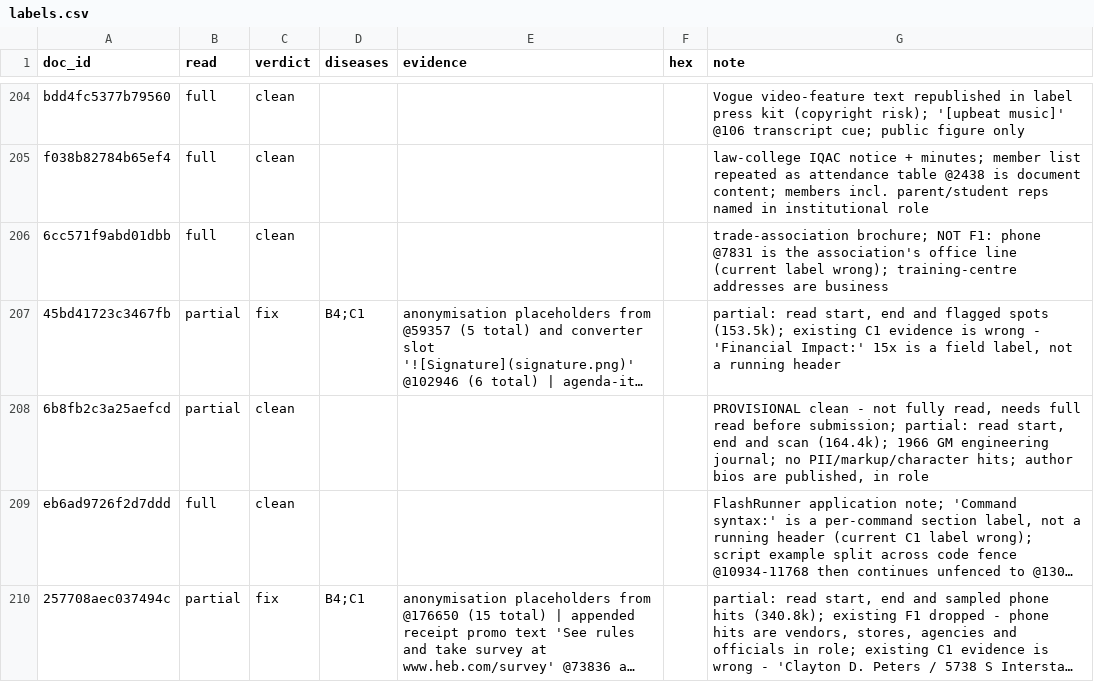
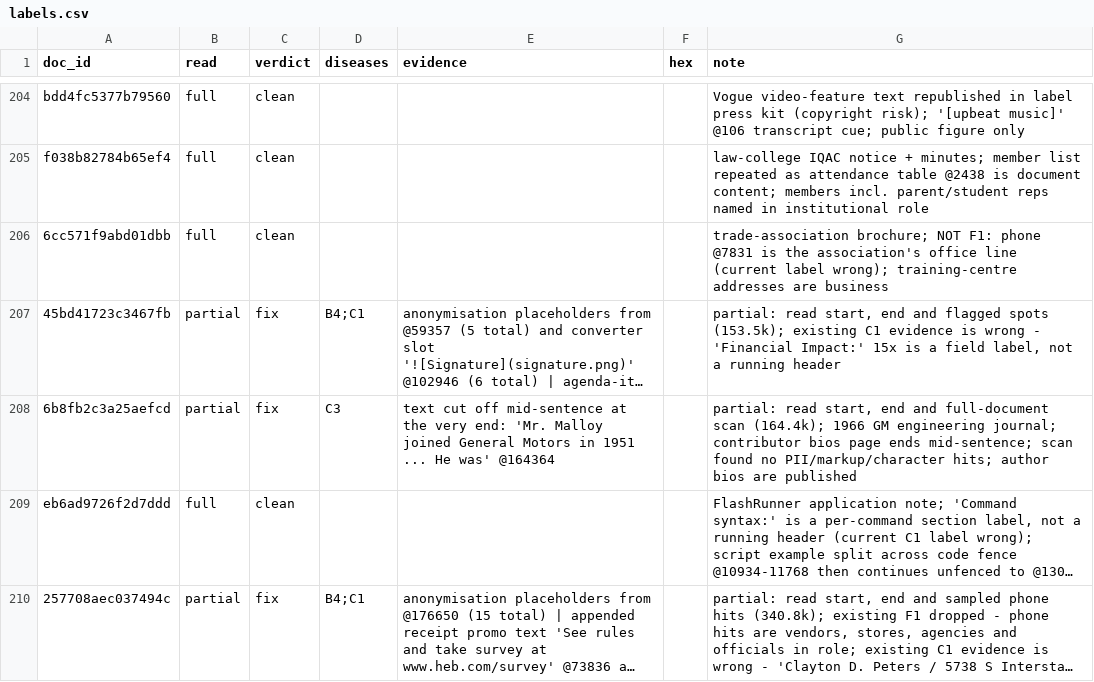
Before and after one commit to jssunil/era-v5-lab, a CSV file: diagnosis/submissions/sci-finepdfs/jssunil/labels.csv, drawn as a sheet; only a part is shown, gaps mark what is left out; long unchanged cells end in …; the diff covers the shown part only; the diff names each change by its address in the sheet, - before the commit and + after, or states it on an @@ line.

```diff
--- a/diagnosis/submissions/sci-finepdfs/jssunil/labels.csv
+++ b/diagnosis/submissions/sci-finepdfs/jssunil/labels.csv
-C208 (verdict): clean
+C208 (verdict): fix
-D208 (diseases): (empty)
+D208 (diseases): C3
-E208 (evidence): (empty)
+E208 (evidence): text cut off mid-sentence at the very end: 'Mr. Malloy joined General Motors in 1951 ... He was' @164364
-G208 (note): PROVISIONAL clean - not fully read, needs full read before submission; partial: read start, end and scan (164.4k); 1966 GM engineering journal; no PII/markup/character hits; author bios are published, in role
+G208 (note): partial: read start, end and full-document scan (164.4k); 1966 GM engineering journal; contributor bios page ends mid-sentence; scan found no PII/markup/character hits; author bios are published
```
Also changed, not shown: 6 edited cells elsewhere in this file, 1 other file.
